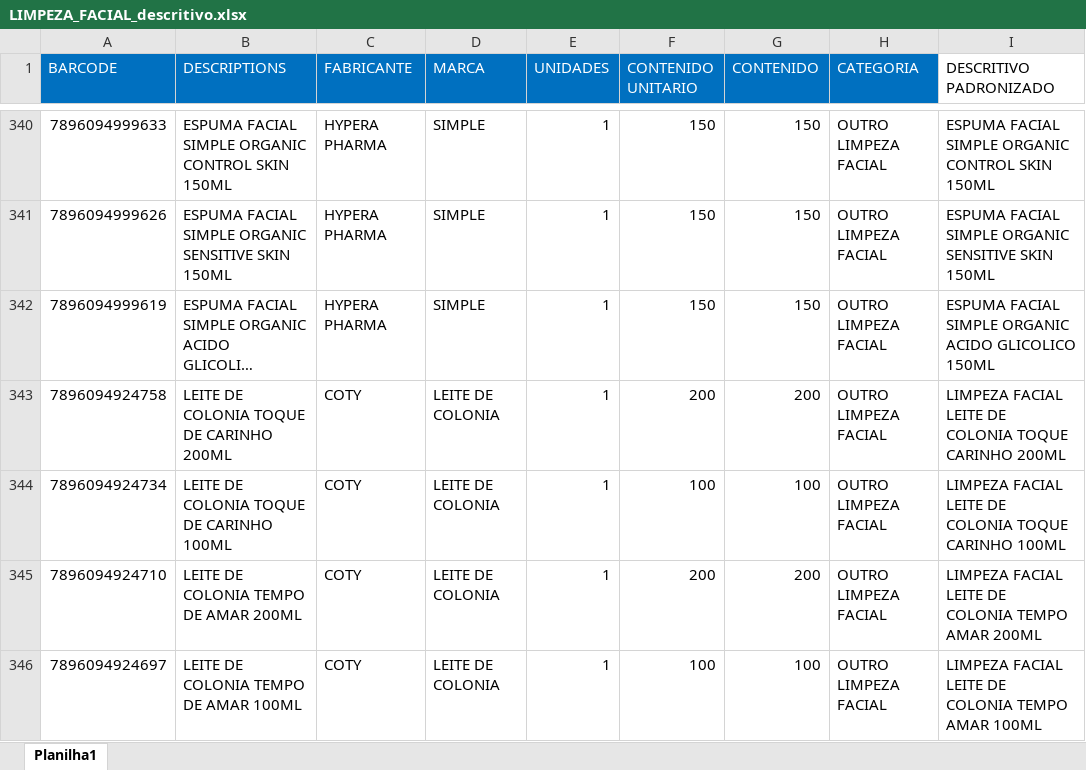
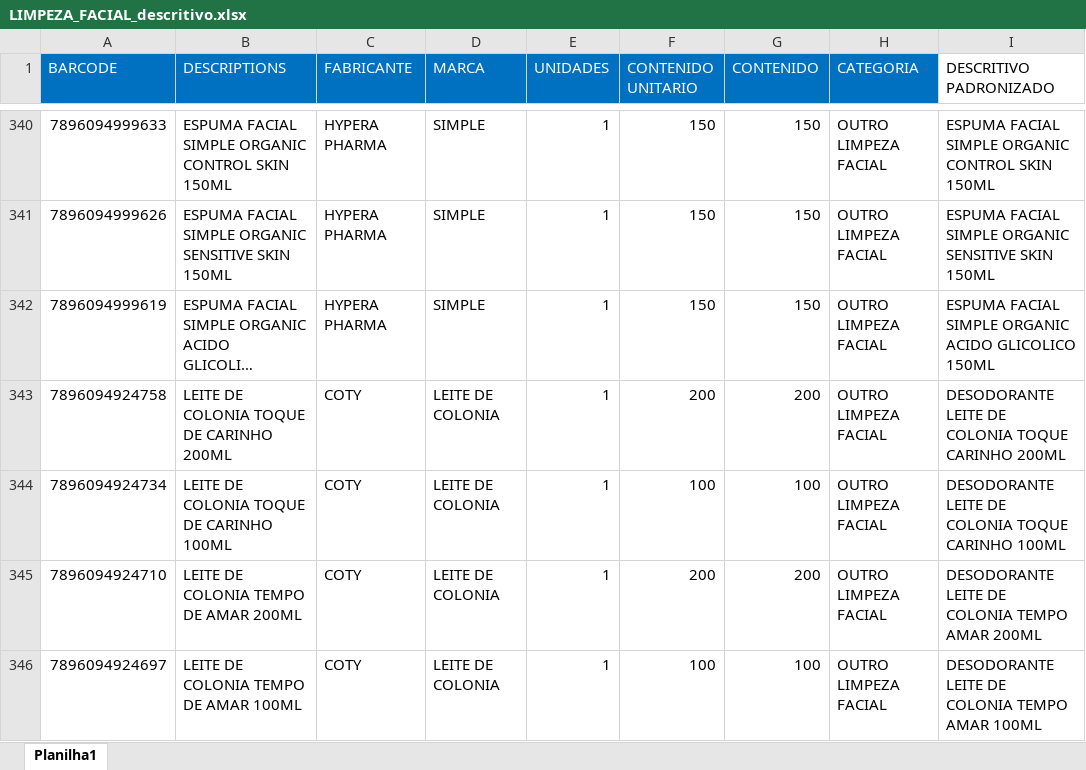
Before and after one commit to marcato-app/felipefreitas, an Excel workbook: LIMPEZA_FACIAL_descritivo.xlsx, sheet Planilha1, drawn as a sheet; only a part is shown, gaps mark what is left out; long unchanged cells end in …; values as stored, in another font and other column widths than the file's, no borders; the diff covers the shown part only; the diff names each change by its address in the sheet, - before the commit and + after, or states it on an @@ line.

```diff
--- a/LIMPEZA_FACIAL_descritivo.xlsx (sheet Planilha1)
+++ b/LIMPEZA_FACIAL_descritivo.xlsx (sheet Planilha1)
-I343 (DESCRITIVO PADRONIZADO): LIMPEZA FACIAL LEITE DE…
+I343 (DESCRITIVO PADRONIZADO): DESODORANTE LEITE DE…
-I344 (DESCRITIVO PADRONIZADO): LIMPEZA FACIAL LEITE DE…
+I344 (DESCRITIVO PADRONIZADO): DESODORANTE LEITE DE…
-I345 (DESCRITIVO PADRONIZADO): LIMPEZA FACIAL LEITE DE…
+I345 (DESCRITIVO PADRONIZADO): DESODORANTE LEITE DE…
-I346 (DESCRITIVO PADRONIZADO): LIMPEZA FACIAL LEITE DE…
+I346 (DESCRITIVO PADRONIZADO): DESODORANTE LEITE DE…
```
Also changed, not shown: 21 edited cells elsewhere in this sheet.
